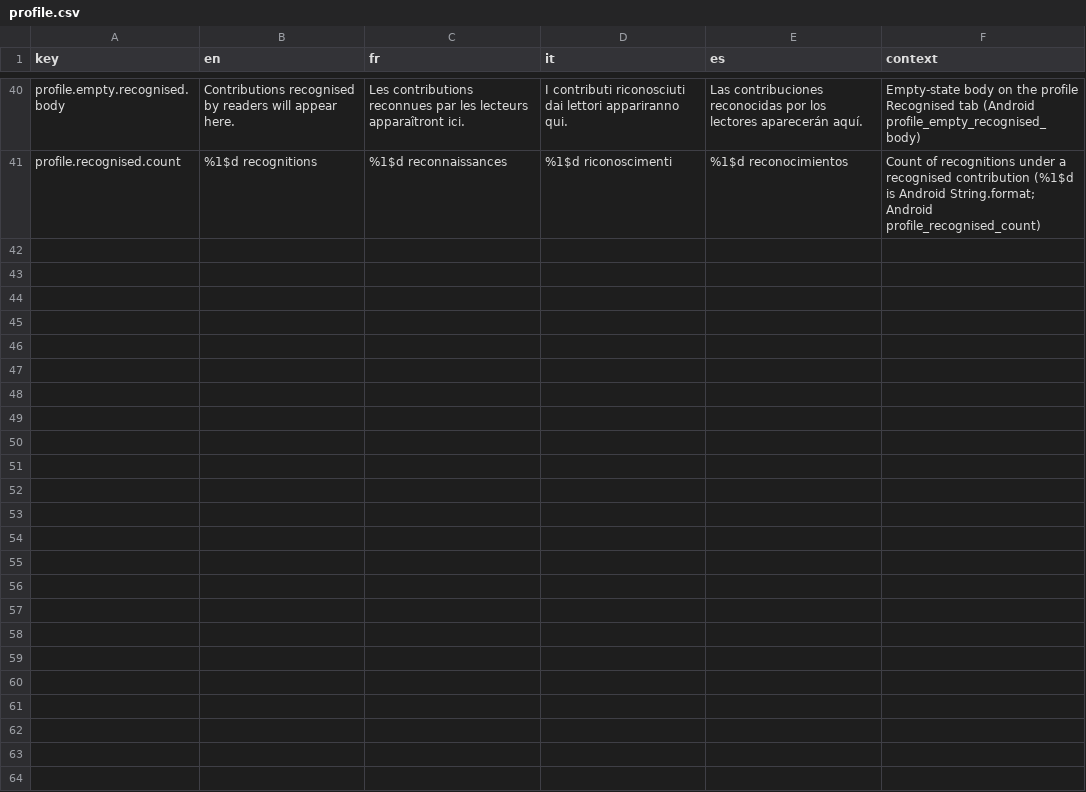
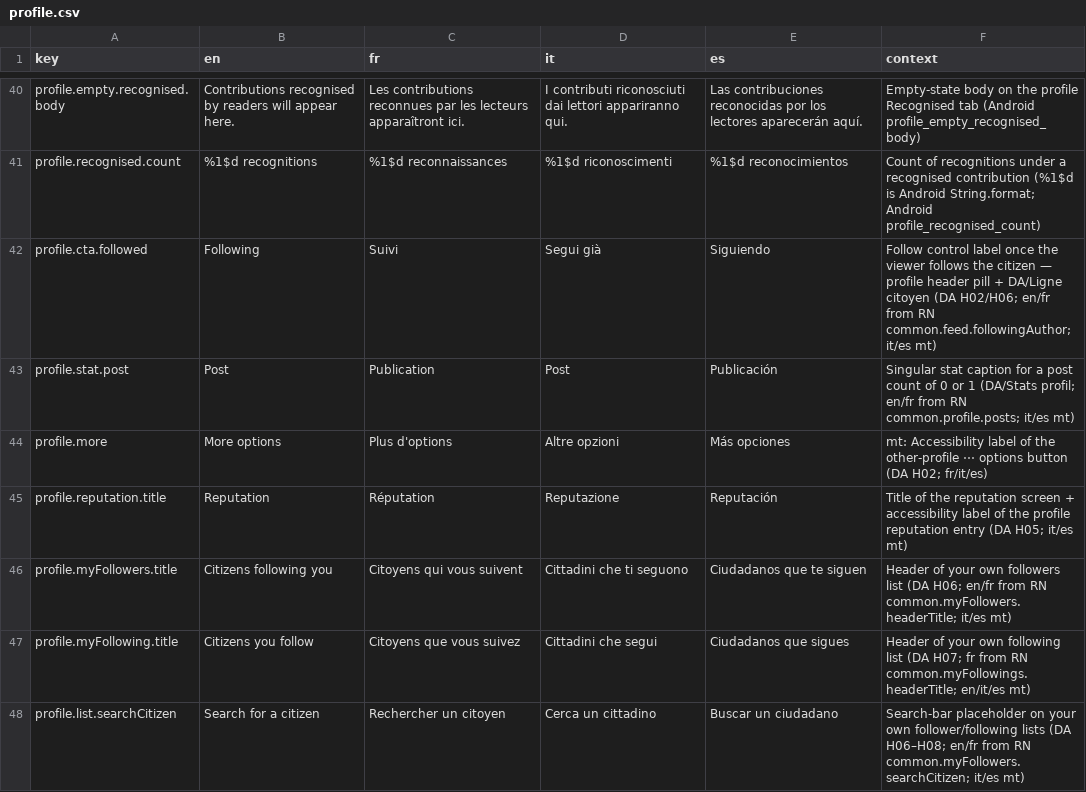
Before and after one commit to RepublikeIO/republike-tech, a CSV file: native/i18n/profile.csv, drawn as a sheet; only a part is shown, gaps mark what is left out; the diff covers the shown part only; the diff names each change by its address in the sheet, - before the commit and + after, or states it on an @@ line.

Commit message:
feat(native): sprint 10 DA strings and tokens (moderation, search, menu/settings, composer, photo crop)

```diff
--- a/native/i18n/profile.csv
+++ b/native/i18n/profile.csv
+row 42: profile.cta.followed | Following | Suivi | Segui già | Siguiendo | Follow control label once the viewer follows the citizen — profile header pill + DA/Ligne citoyen (DA H02/H06; en/fr from RN common.feed.followingAuthor; it/es mt)
+row 43: profile.stat.post | Post | Publication | Post | Publicación | Singular stat caption for a post count of 0 or 1 (DA/Stats profil; en/fr from RN common.profile.posts; it/es mt)
+row 44: profile.more | More options | Plus d'options | Altre opzioni | Más opciones | mt: Accessibility label of the other-profile ⋯ options button (DA H02; fr/it/es)
+row 45: profile.reputation.title | Reputation | Réputation | Reputazione | Reputación | Title of the reputation screen + accessibility label of the profile reputation entry (DA H05; it/es mt)
+row 46: profile.myFollowers.title | Citizens following you | Citoyens qui vous suivent | Cittadini che ti seguono | Ciudadanos que te siguen | Header of your own followers list (DA H06; en/fr from RN common.myFollowers.headerTitle; it/es mt)
+row 47: profile.myFollowing.title | Citizens you follow | Citoyens que vous suivez | Cittadini che segui | Ciudadanos que sigues | Header of your own following list (DA H07; fr from RN common.myFollowings.headerTitle; en/it/es mt)
+row 48: profile.list.searchCitizen | Search for a citizen | Rechercher un citoyen | Cerca un cittadino | Buscar un ciudadano | Search-bar placeholder on your own follower/following lists (DA H06–H08; en/fr from RN common.myFollowers.searchCitizen; it/es mt)
```
Also changed, not shown: 6 added rows and 12 edited cells elsewhere in this file, native/i18n/common.csv, native/i18n/composer.csv, 7 other files.
